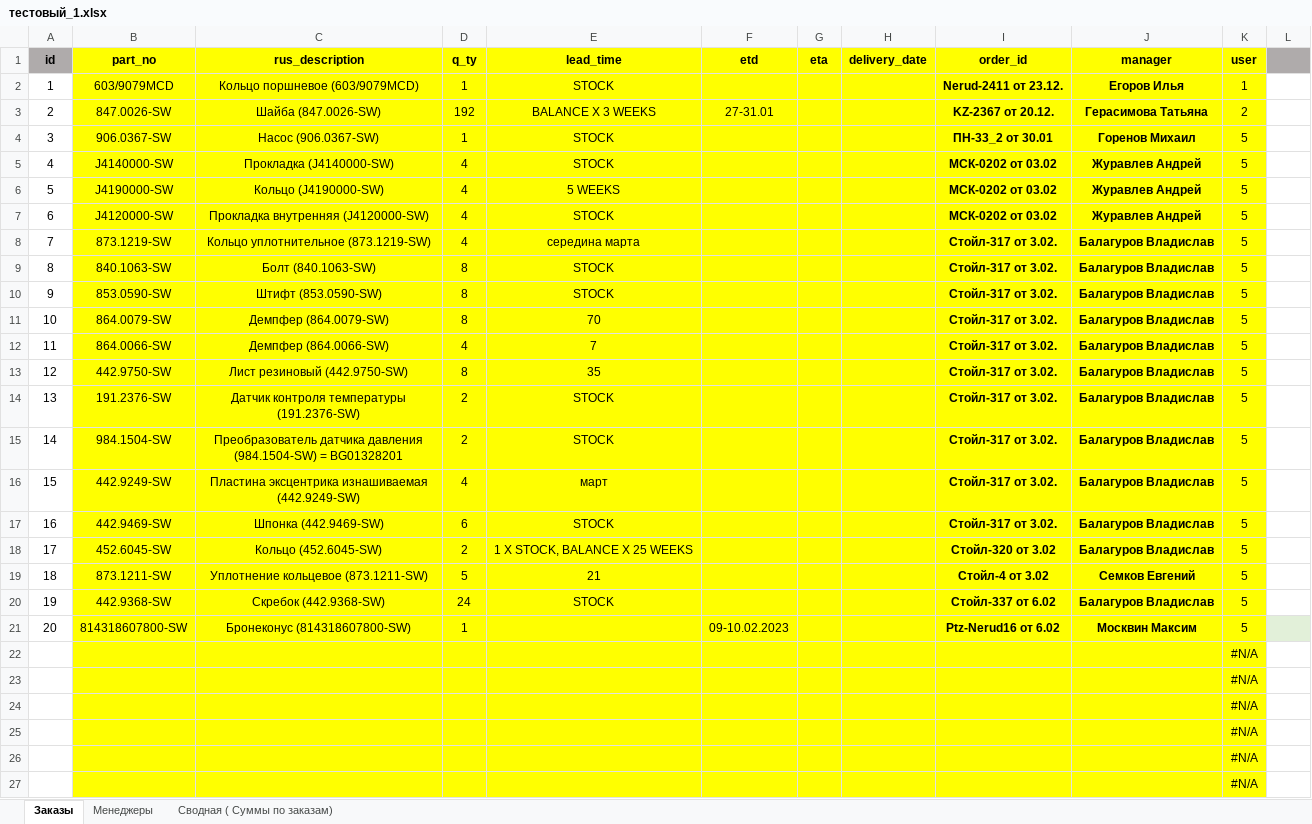
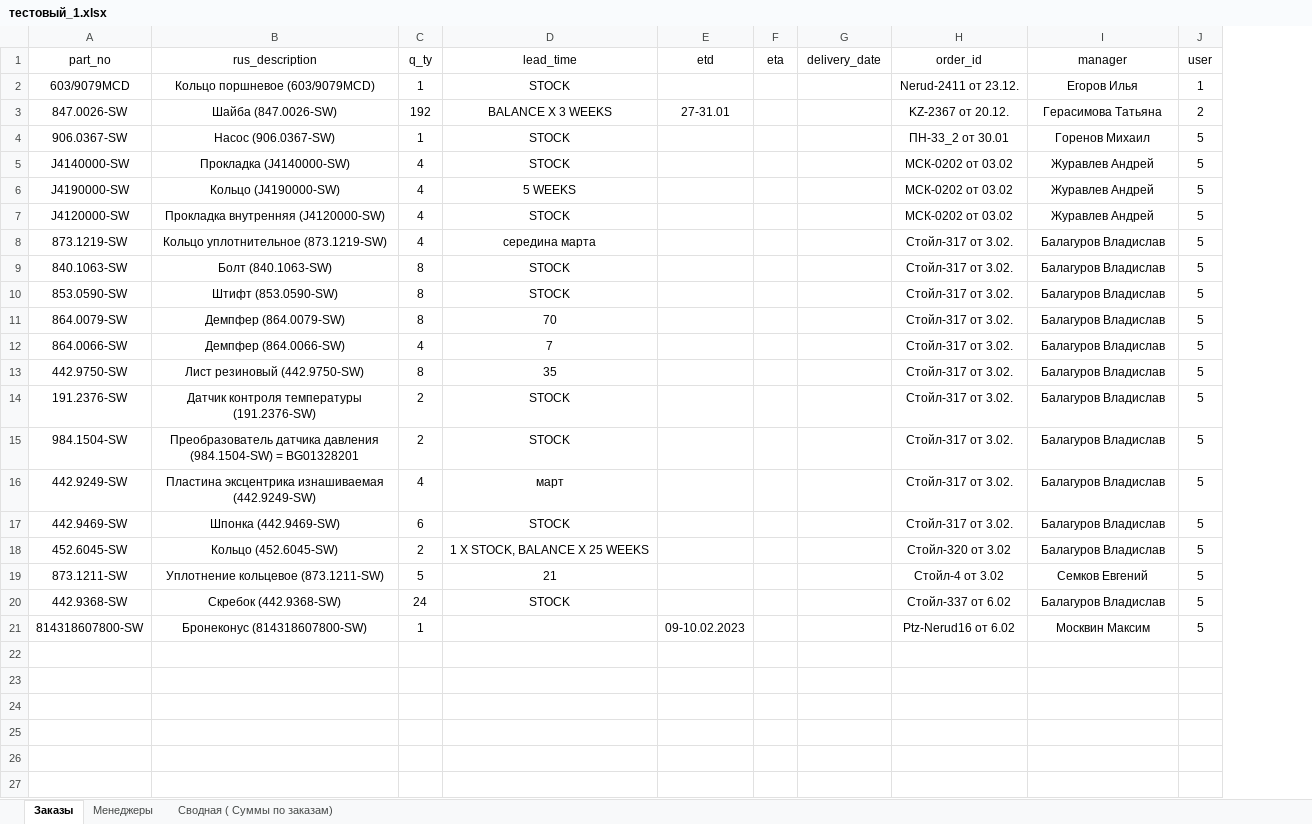
Before and after one commit to MiraNizam/Quarry-Service_Agent, an Excel workbook: qs_agent/тестовый_1.xlsx, sheet Заказы, drawn as a sheet; only a part is shown; values as stored, in another font and other column widths than the file's, no borders; charts and pictures and conditional formats not drawn; removed rows and columns are numbered as before the commit, all else as after; the diff covers the shown part only; the diff names each change by its address in the sheet, - before the commit and + after, or states it on an @@ line.

Commit message:
Update тестовый_1.xlsx

```diff
--- a/qs_agent/тестовый_1.xlsx (sheet Заказы)
+++ b/qs_agent/тестовый_1.xlsx (sheet Заказы)
-column A (id), rows 2-21: 1 | 2 | 3 | 4 | 5 | 6 | 7 | 8 | 9 | 10 | 11 | 12 | 13 | 14 | 15 | 16 | 17 | 18 | 19 | 20
-column L, empty
-A1:J21 fill: #FFFF00
+A1:J21 fill: none
-A1:J1 bold: on
+A1:J1 bold: off
-H2:I21 bold: on
+H2:I21 bold: off
-row 22:  |  |  |  |  |  |  |  |  |  | #N/A
-row 23:  |  |  |  |  |  |  |  |  |  | #N/A
-row 24:  |  |  |  |  |  |  |  |  |  | #N/A
-row 25:  |  |  |  |  |  |  |  |  |  | #N/A
-row 26:  |  |  |  |  |  |  |  |  |  | #N/A
-row 27:  |  |  |  |  |  |  |  |  |  | #N/A
```
Also changed, not shown: 1001 removed rows elsewhere in this sheet.
